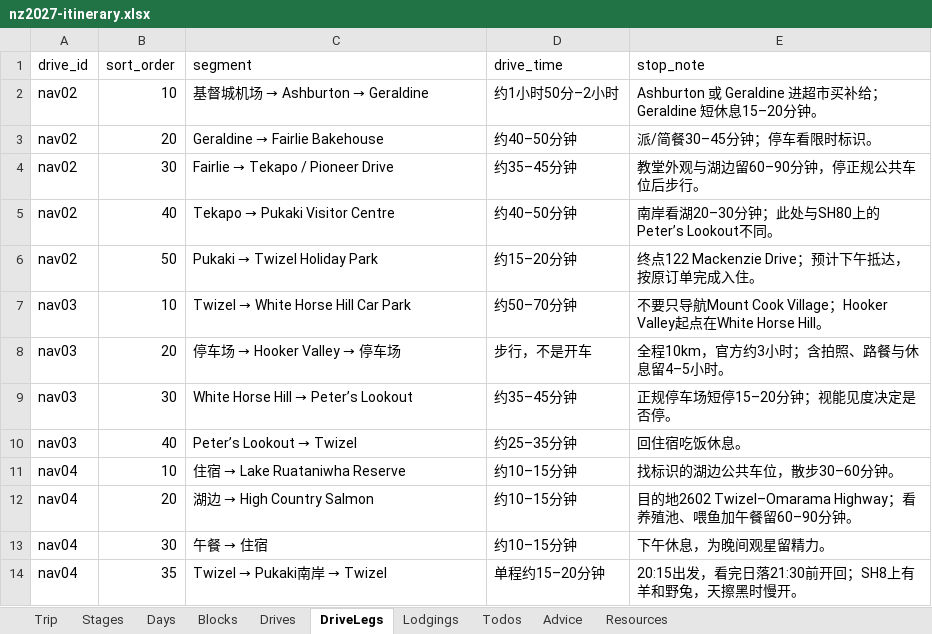
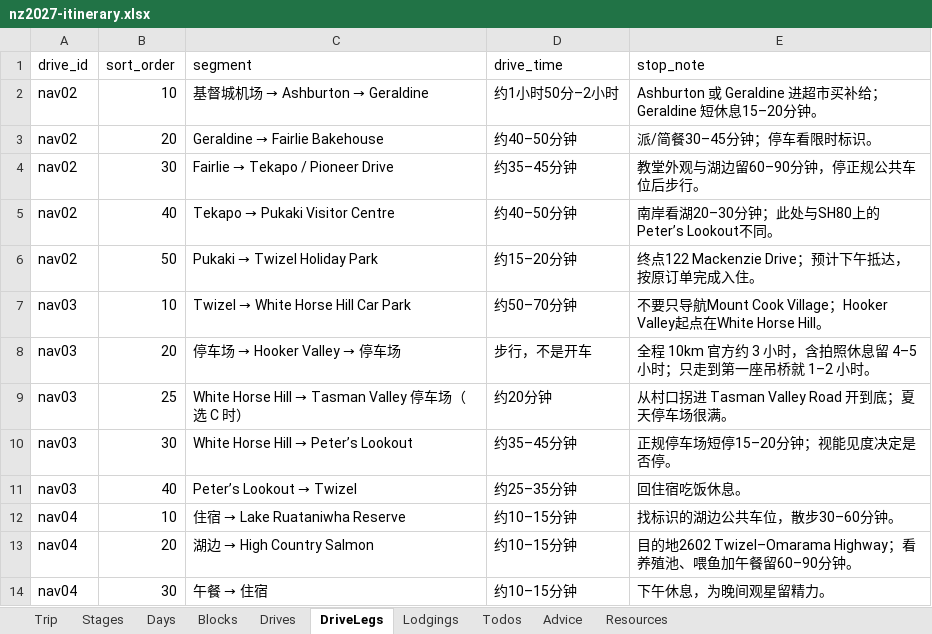
Before and after one commit to s413286943-cmyk/Aussie-Split, an Excel workbook: content/nz2027-itinerary.xlsx, sheet DriveLegs, drawn as a sheet; only a part is shown; the shorter side is filled out with more unchanged rows; values as stored, in another font and other column widths than the file's, no borders; the diff names each change by its address in the sheet, - before the commit and + after, or states it on an @@ line.

```diff
--- a/content/nz2027-itinerary.xlsx (sheet DriveLegs)
+++ b/content/nz2027-itinerary.xlsx (sheet DriveLegs)
-E8 (stop_note): 全程10km，官方约3小时；含拍照、路餐与休息留4–5小时。
+E8 (stop_note): 全程 10km 官方约 3 小时，含拍照休息留 4–5 小时；只走到第一座吊桥就 1–2 小时。
+row 9: nav03 | 25 | White Horse Hill → Tasman Valley 停车场（选 C 时） | 约20分钟 | 从村口拐进 Tasman Valley Road 开到底；夏天停车场很满。
```
Also changed, not shown: sheet Blocks, sheet Days, sheet Drives, 9 other files.
